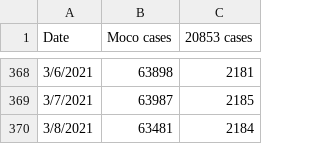
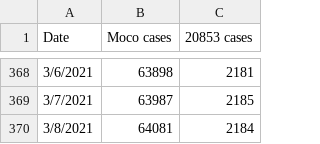
Before and after one commit to JohnGBaker/MoCoCovid, a CSV file: MoCoCovidData.csv, drawn as a sheet; only a part is shown, gaps mark what is left out.

Commit message:
Update MoCoCovidData.csv

```diff
--- a/MoCoCovidData.csv
+++ b/MoCoCovidData.csv
@@ -369,2 +369,2 @@ Date,Moco cases,20853 cases
 3/7/2021,63987,2185
-3/8/2021,63481,2184
+3/8/2021,64081,2184
```
